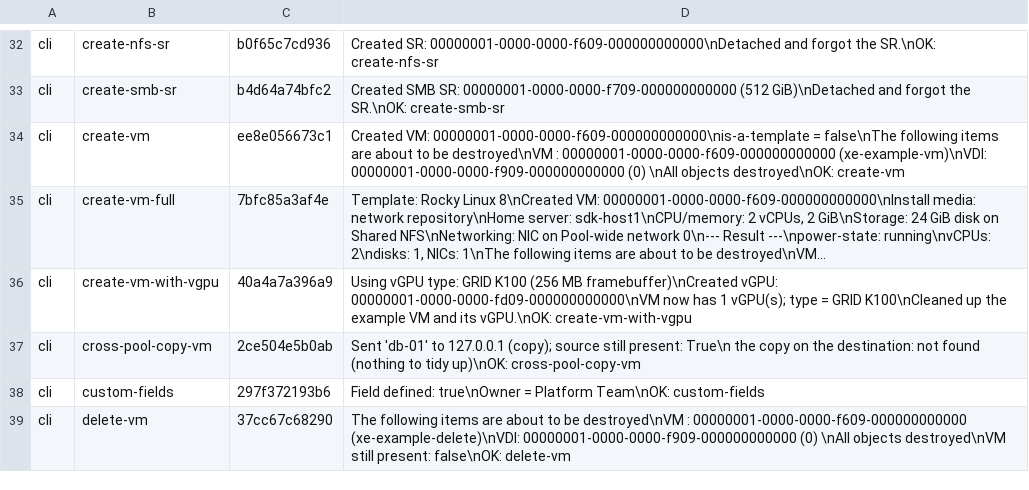
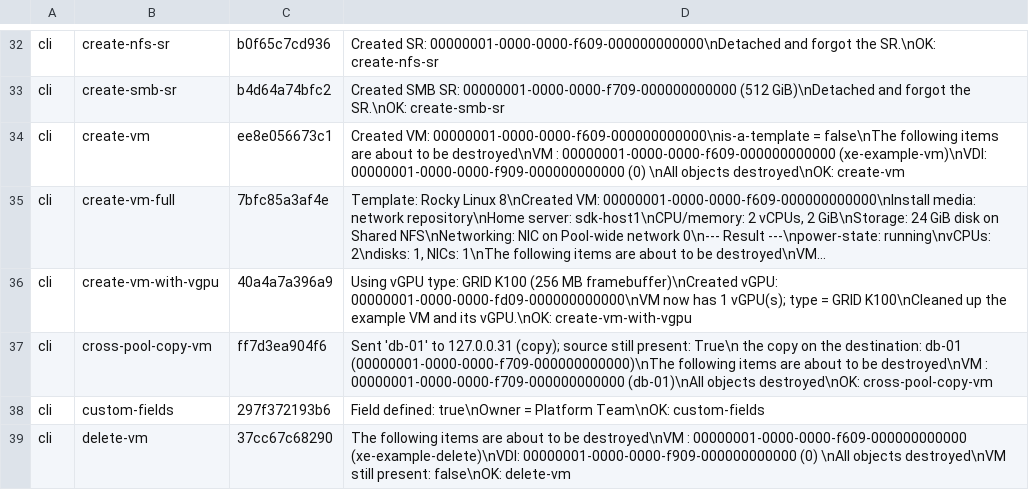
Before and after one commit to xenserver/xenserver-samples, a TSV file: tools/docs/sample-output.tsv, drawn as a sheet; only a part is shown, gaps mark what is left out; long unchanged cells end in …; the diff names each change by its address in the sheet, - before the commit and + after, or states it on an @@ line.

```diff
--- a/tools/docs/sample-output.tsv
+++ b/tools/docs/sample-output.tsv
-C37: 2ce504e5b0ab
+C37: ff7d3ea904f6
-D37: …'db-01' to 127.0.0.1 (copy); source still present: True\n the copy on the destination: not found (nothing to tidy up)\nOK: cross-pool-copy-vm
+D37: …'db-01' to 127.0.0.31 (copy); source still present: True\n the copy on the destination: db-01 (00000001-0000-0000-f709-000000000000)\nThe following items are about to be destroyed\nVM : 00000001-0000-0000-f709-000000000000 (db-01)\nAll objects destroyed\nOK: cross-pool-copy-vm
```
Also changed, not shown: 1 other file.
